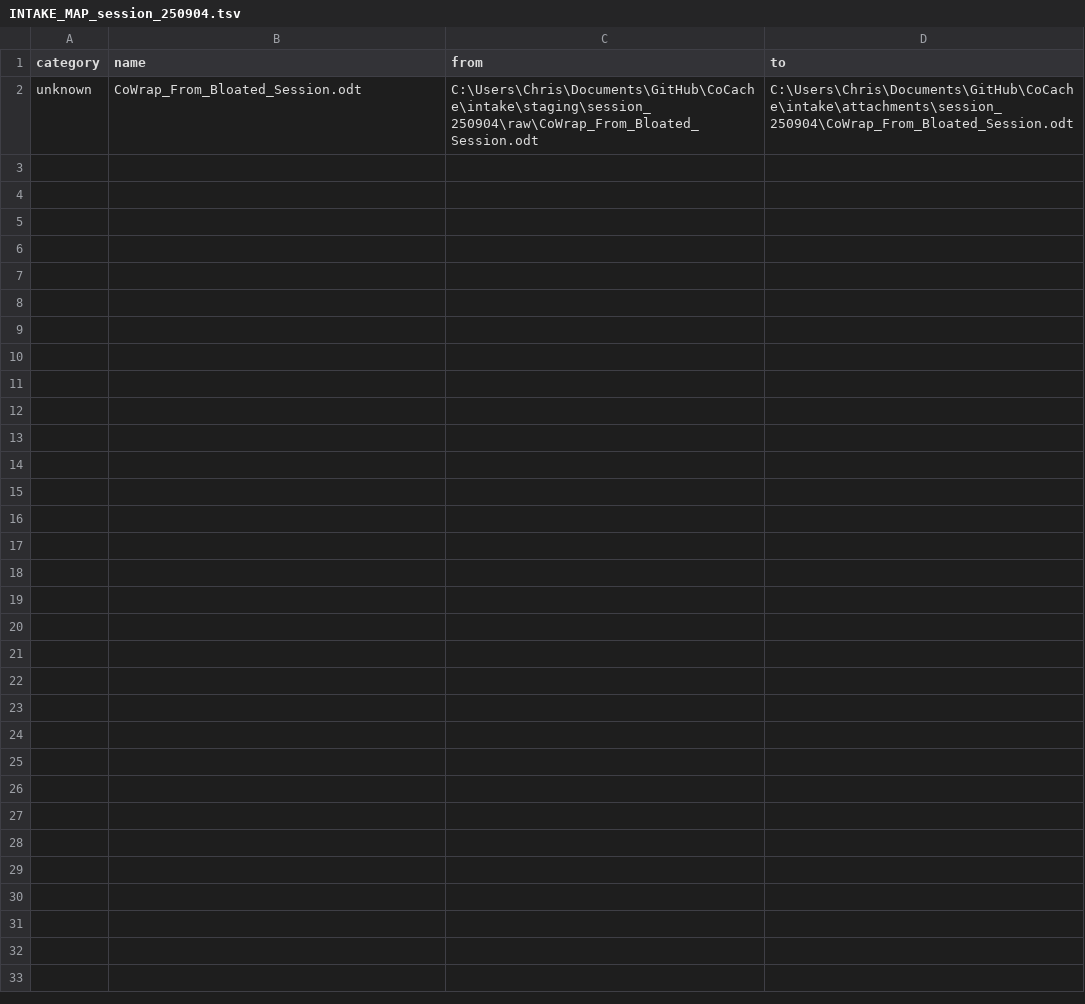
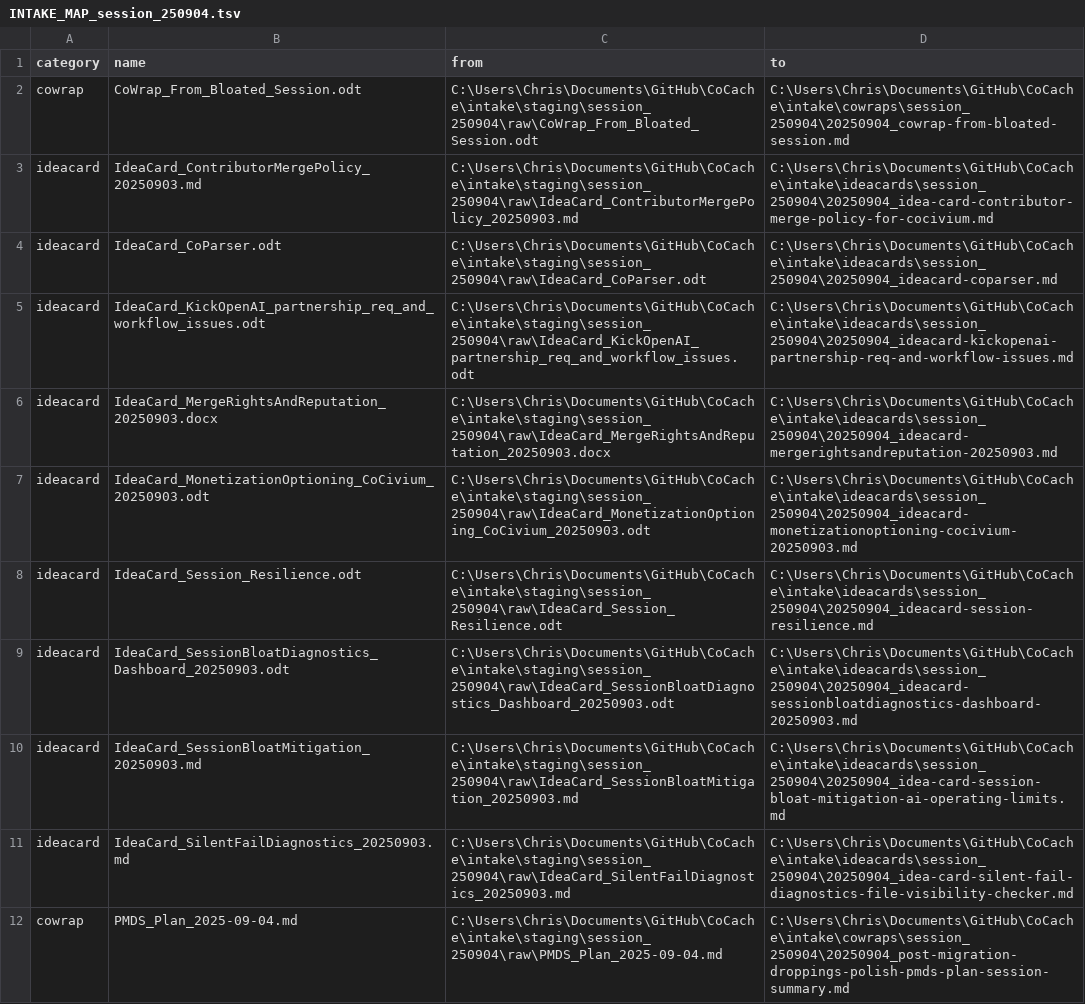
Before and after one commit to rickballard/CoCache, a TSV file: index/INTAKE_MAP_session_250904.tsv, drawn as a sheet.

Commit message:
intake: normalized IdeaCards/CoWraps; map + BPOE ndjson

```diff
--- a/index/INTAKE_MAP_session_250904.tsv
+++ b/index/INTAKE_MAP_session_250904.tsv
@@ -1,2 +1,12 @@
 category	name	from	to
-unknown	CoWrap_From_Bloated_Session.odt	C:\Users\Chris\Documents\GitHub\CoCache\intake\staging\session_250904\raw\CoWrap_From_Bloated_Session.odt	C:\Users\Chris\Documents\GitHub\CoCache\intake\attachments\session_250904\CoWrap_From_Bloated_Session.odt
+cowrap	CoWrap_From_Bloated_Session.odt	C:\Users\Chris\Documents\GitHub\CoCache\intake\staging\session_250904\raw\CoWrap_From_Bloated_Session.odt	C:\Users\Chris\Documents\GitHub\CoCache\intake\cowraps\session_250904\20250904_cowrap-from-bloated-session.md
+ideacard	IdeaCard_ContributorMergePolicy_20250903.md	C:\Users\Chris\Documents\GitHub\CoCache\intake\staging\session_250904\raw\IdeaCard_ContributorMergePolicy_20250903.md	C:\Users\Chris\Documents\GitHub\CoCache\intake\ideacards\session_250904\20250904_idea-card-contributor-merge-policy-for-cocivium.md
+ideacard	IdeaCard_CoParser.odt	C:\Users\Chris\Documents\GitHub\CoCache\intake\staging\session_250904\raw\IdeaCard_CoParser.odt	C:\Users\Chris\Documents\GitHub\CoCache\intake\ideacards\session_250904\20250904_ideacard-coparser.md
+ideacard	IdeaCard_KickOpenAI_partnership_req_and_workflow_issues.odt	C:\Users\Chris\Documents\GitHub\CoCache\intake\staging\session_250904\raw\IdeaCard_KickOpenAI_partnership_req_and_workflow_issues.odt	C:\Users\Chris\Documents\GitHub\CoCache\intake\ideacards\session_250904\20250904_ideacard-kickopenai-partnership-req-and-workflow-issues.md
+ideacard	IdeaCard_MergeRightsAndReputation_20250903.docx	C:\Users\Chris\Documents\GitHub\CoCache\intake\staging\session_250904\raw\IdeaCard_MergeRightsAndReputation_20250903.docx	C:\Users\Chris\Documents\GitHub\CoCache\intake\ideacards\session_250904\20250904_ideacard-mergerightsandreputation-20250903.md
+ideacard	IdeaCard_MonetizationOptioning_CoCivium_20250903.odt	C:\Users\Chris\Documents\GitHub\CoCache\intake\staging\session_250904\raw\IdeaCard_MonetizationOptioning_CoCivium_20250903.odt	C:\Users\Chris\Documents\GitHub\CoCache\intake\ideacards\session_250904\20250904_ideacard-monetizationoptioning-cocivium-20250903.md
+ideacard	IdeaCard_Session_Resilience.odt	C:\Users\Chris\Documents\GitHub\CoCache\intake\staging\session_250904\raw\IdeaCard_Session_Resilience.odt	C:\Users\Chris\Documents\GitHub\CoCache\intake\ideacards\session_250904\20250904_ideacard-session-resilience.md
+ideacard	IdeaCard_SessionBloatDiagnostics_Dashboard_20250903.odt	C:\Users\Chris\Documents\GitHub\CoCache\intake\staging\session_250904\raw\IdeaCard_SessionBloatDiagnostics_Dashboard_20250903.odt	C:\Users\Chris\Documents\GitHub\CoCache\intake\ideacards\session_250904\20250904_ideacard-sessionbloatdiagnostics-dashboard-20250903.md
+ideacard	IdeaCard_SessionBloatMitigation_20250903.md	C:\Users\Chris\Documents\GitHub\CoCache\intake\staging\session_250904\raw\IdeaCard_SessionBloatMitigation_20250903.md	C:\Users\Chris\Documents\GitHub\CoCache\intake\ideacards\session_250904\20250904_idea-card-session-bloat-mitigation-ai-operating-limits.md
+ideacard	IdeaCard_SilentFailDiagnostics_20250903.md	C:\Users\Chris\Documents\GitHub\CoCache\intake\staging\session_250904\raw\IdeaCard_SilentFailDiagnostics_20250903.md	C:\Users\Chris\Documents\GitHub\CoCache\intake\ideacards\session_250904\20250904_idea-card-silent-fail-diagnostics-file-visibility-checker.md
+cowrap	PMDS_Plan_2025-09-04.md	C:\Users\Chris\Documents\GitHub\CoCache\intake\staging\session_250904\raw\PMDS_Plan_2025-09-04.md	C:\Users\Chris\Documents\GitHub\CoCache\intake\cowraps\session_250904\20250904_post-migration-droppings-polish-pmds-plan-session-summary.md
```
Also changed, not shown: 18 other files.
